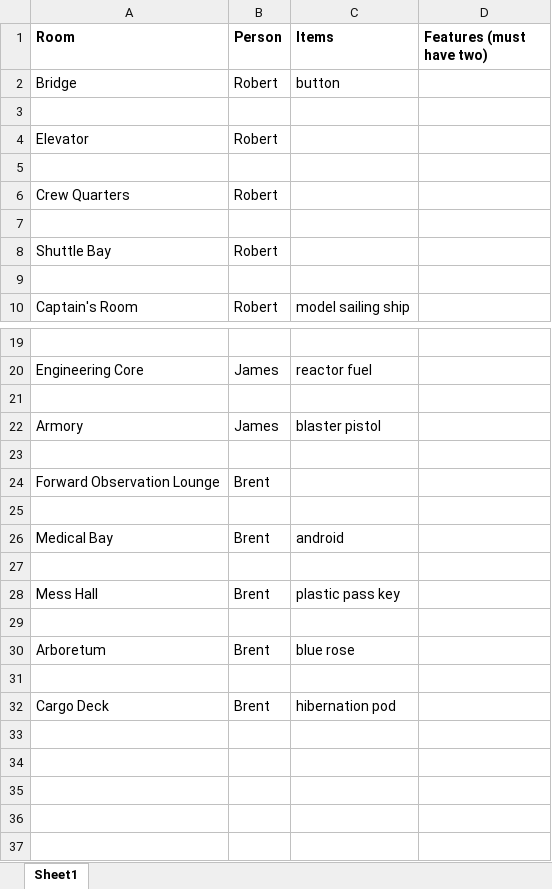
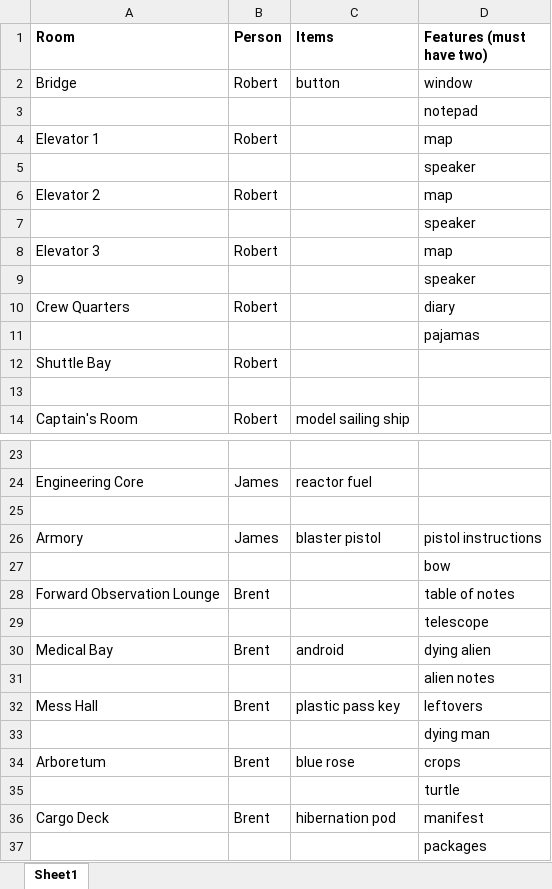
Before and after one commit to roberterick/cs467, an Excel workbook: room_assignments.xlsx, sheet Sheet1, drawn as a sheet; only a part is shown, gaps mark what is left out; values as stored, in another font and other column widths than the file's, no borders; addresses are those after the commit; the diff names each change by its address in the sheet, - before the commit and + after, or states it on an @@ line.

Commit message:
Adding new features and updating room assignment legend

```diff
--- a/room_assignments.xlsx (sheet Sheet1)
+++ b/room_assignments.xlsx (sheet Sheet1)
-D2 (Features (must have two)): (empty)
+D2 (Features (must have two)): window
-D3 (Features (must have two)): (empty)
+D3 (Features (must have two)): notepad
-A4 (Room): Elevator
+A4 (Room): Elevator 1
-D4 (Features (must have two)): (empty)
+D4 (Features (must have two)): map
-D5 (Features (must have two)): (empty)
+D5 (Features (must have two)): speaker
+row 6: Elevator 2 | Robert |  | map
+row 7:  |  |  | speaker
+row 8: Elevator 3 | Robert |  | map
+row 9:  |  |  | speaker
-D10 (Features (must have two)): (empty)
+D10 (Features (must have two)): diary
-D11 (Features (must have two)): (empty)
+D11 (Features (must have two)): pajamas
-D26 (Features (must have two)): (empty)
+D26 (Features (must have two)): pistol instructions
-D27 (Features (must have two)): (empty)
+D27 (Features (must have two)): bow
-D28 (Features (must have two)): (empty)
+D28 (Features (must have two)): table of notes
-D29 (Features (must have two)): (empty)
+D29 (Features (must have two)): telescope
-D30 (Features (must have two)): (empty)
+D30 (Features (must have two)): dying alien
-D31 (Features (must have two)): (empty)
+D31 (Features (must have two)): alien notes
-D32 (Features (must have two)): (empty)
+D32 (Features (must have two)): leftovers
-D33 (Features (must have two)): (empty)
+D33 (Features (must have two)): dying man
-D34 (Features (must have two)): (empty)
+D34 (Features (must have two)): crops
-D35 (Features (must have two)): (empty)
+D35 (Features (must have two)): turtle
-D36 (Features (must have two)): (empty)
+D36 (Features (must have two)): manifest
+row 37:  |  |  | packages
```
Also changed, not shown: 14 other files.
